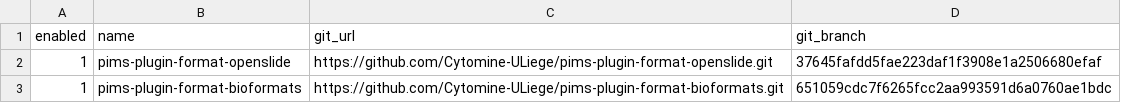
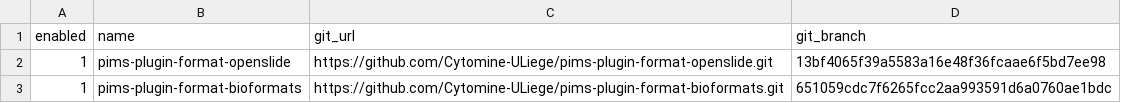
Before and after one commit to maxime915/pims, a CSV file: scripts/plugin-list.csv, drawn as a sheet.

```diff
--- a/scripts/plugin-list.csv
+++ b/scripts/plugin-list.csv
@@ -1,3 +1,3 @@
 enabled,name,git_url,git_branch
-1,pims-plugin-format-openslide,https://github.com/Cytomine-ULiege/pims-plugin-format-openslide.git,37645fafdd5fae223daf1f3908e1a2506680efaf
+1,pims-plugin-format-openslide,https://github.com/Cytomine-ULiege/pims-plugin-format-openslide.git,13bf4065f39a5583a16e48f36fcaae6f5bd7ee98
 1,pims-plugin-format-bioformats,https://github.com/Cytomine-ULiege/pims-plugin-format-bioformats.git,651059cdc7f6265fcc2aa993591d6a0760ae1bdc
```
Also changed, not shown: 1 other file.
